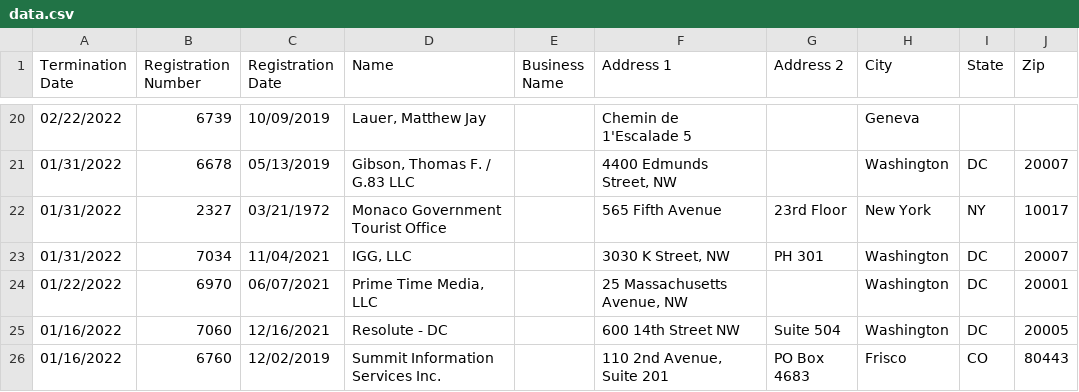
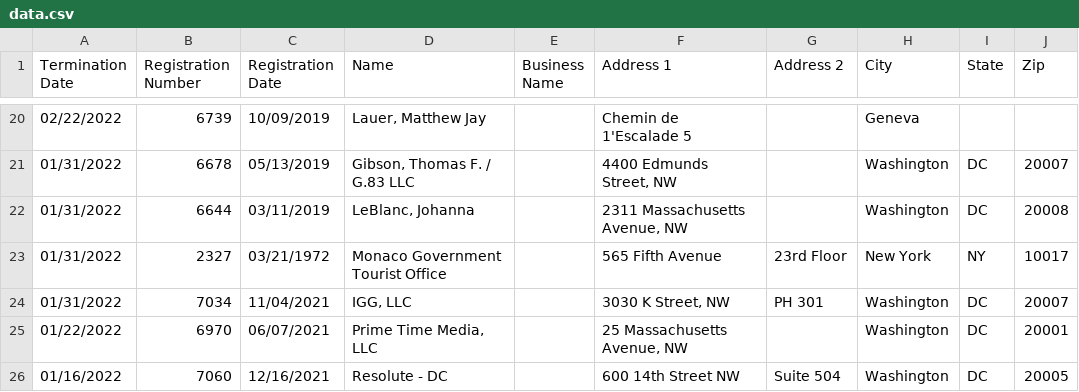
Before and after one commit to markschaver/FARA-Terminated, a CSV file: data.csv, drawn as a sheet; only a part is shown, gaps mark what is left out; the shorter side is filled out with more unchanged rows.

Commit message:
Flat: latest data (2022-07-15T08:24:51.477Z) {   "date": "2022-07-15T08:24:51.477Z",   "files": [     {       "name": "data.csv",       "deltaBytes": 6217,       "source": "https://efile.fara.gov/api/v1/Registrants/csv/Terminated"     }   ] }

```diff
--- a/data.csv
+++ b/data.csv
@@ -21,2 +21,3 @@
 "01/31/2022","6678","05/13/2019","Gibson, Thomas F. / G.83 LLC","","4400 Edmunds Street, NW","","Washington","DC","20007"
+"01/31/2022","6644","03/11/2019","LeBlanc, Johanna","","2311 Massachusetts Avenue, NW","","Washington","DC","20008"
 "01/31/2022","2327","03/21/1972","Monaco Government Tourist Office","","565 Fifth Avenue","23rd Floor","New York","NY","10017"
```
